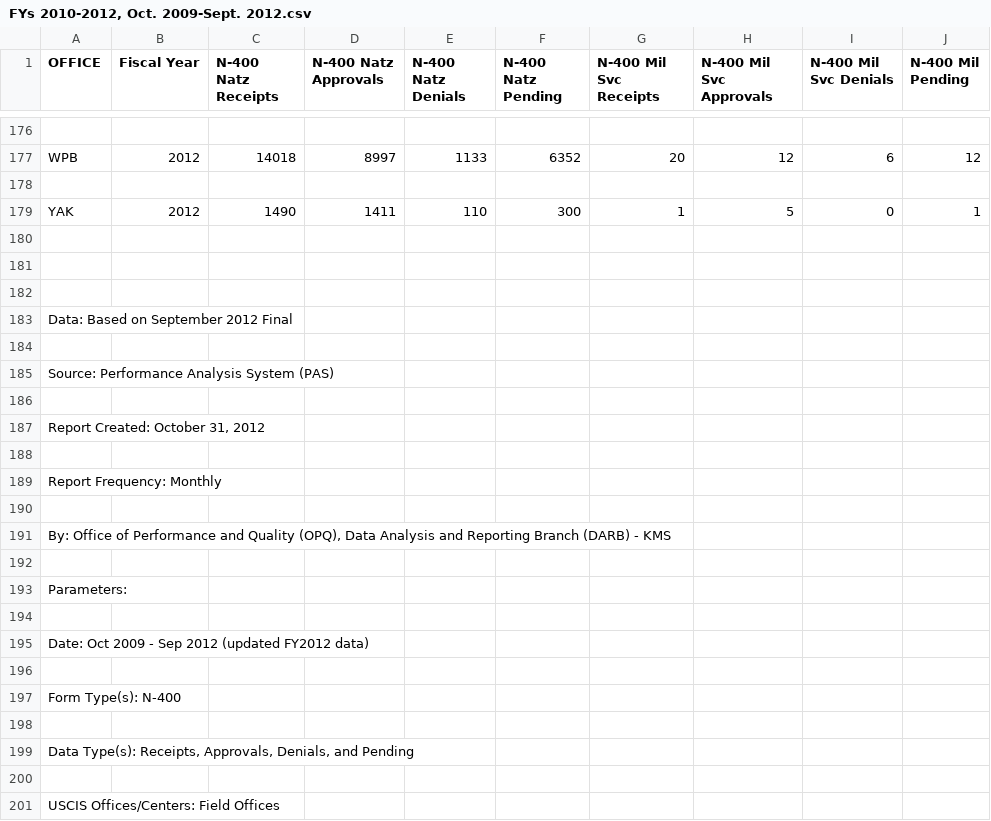
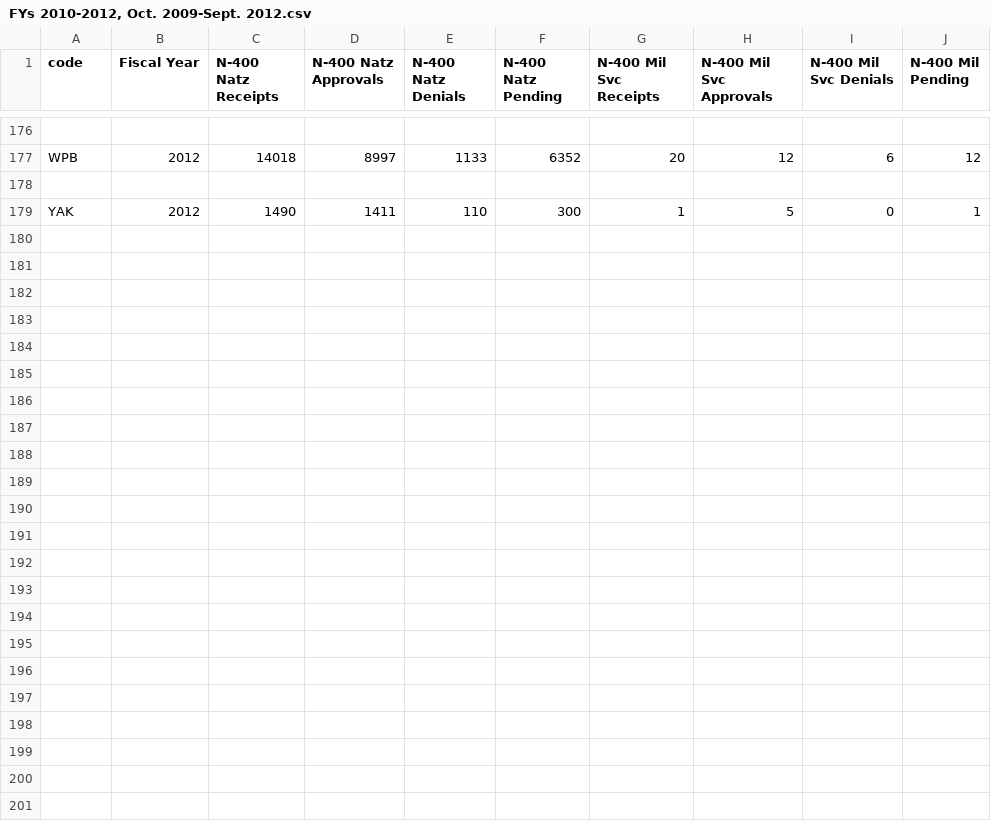
Before and after one commit to dovinmu/USCIS-data, a CSV file: data/USCIS/massaged/FYs 2010-2012, Oct. 2009-Sept. 2012.csv, drawn as a sheet; only a part is shown, gaps mark what is left out; the diff names each change by its address in the sheet, - before the commit and + after, or states it on an @@ line.

```diff
--- a/data/USCIS/massaged/FYs 2010-2012, Oct. 2009-Sept. 2012.csv
+++ b/data/USCIS/massaged/FYs 2010-2012, Oct. 2009-Sept. 2012.csv
-A1: OFFICE
+A1: code
-row 180: (empty)
-row 181: (empty)
-row 182: (empty)
-row 183: Data: Based on September 2012 Final
-row 184: (empty)
-row 185: Source: Performance Analysis System (PAS)
-row 186: (empty)
-row 187: Report Created: October 31, 2012
-row 188: (empty)
-row 189: Report Frequency: Monthly
-row 190: (empty)
-row 191: By: Office of Performance and Quality (OPQ), Data Analysis and Reporting Branch (DARB) - KMS
-row 192: (empty)
-row 193: Parameters:
-row 194: (empty)
-row 195: Date: Oct 2009 - Sep 2012 (updated FY2012 data)
-row 196: (empty)
-row 197: Form Type(s): N-400
-row 198: (empty)
-row 199: Data Type(s): Receipts, Approvals, Denials, and Pending
-row 200: (empty)
-row 201: USCIS Offices/Centers: Field Offices
```
Also changed, not shown: data/USCIS/massaged/FYs 2010-2012, Oct. 2009-June 2013.csv, data/USCIS/massaged/FYs 2010-2013, Oct. 2009-Dec. 2012.csv, 6 other files.
